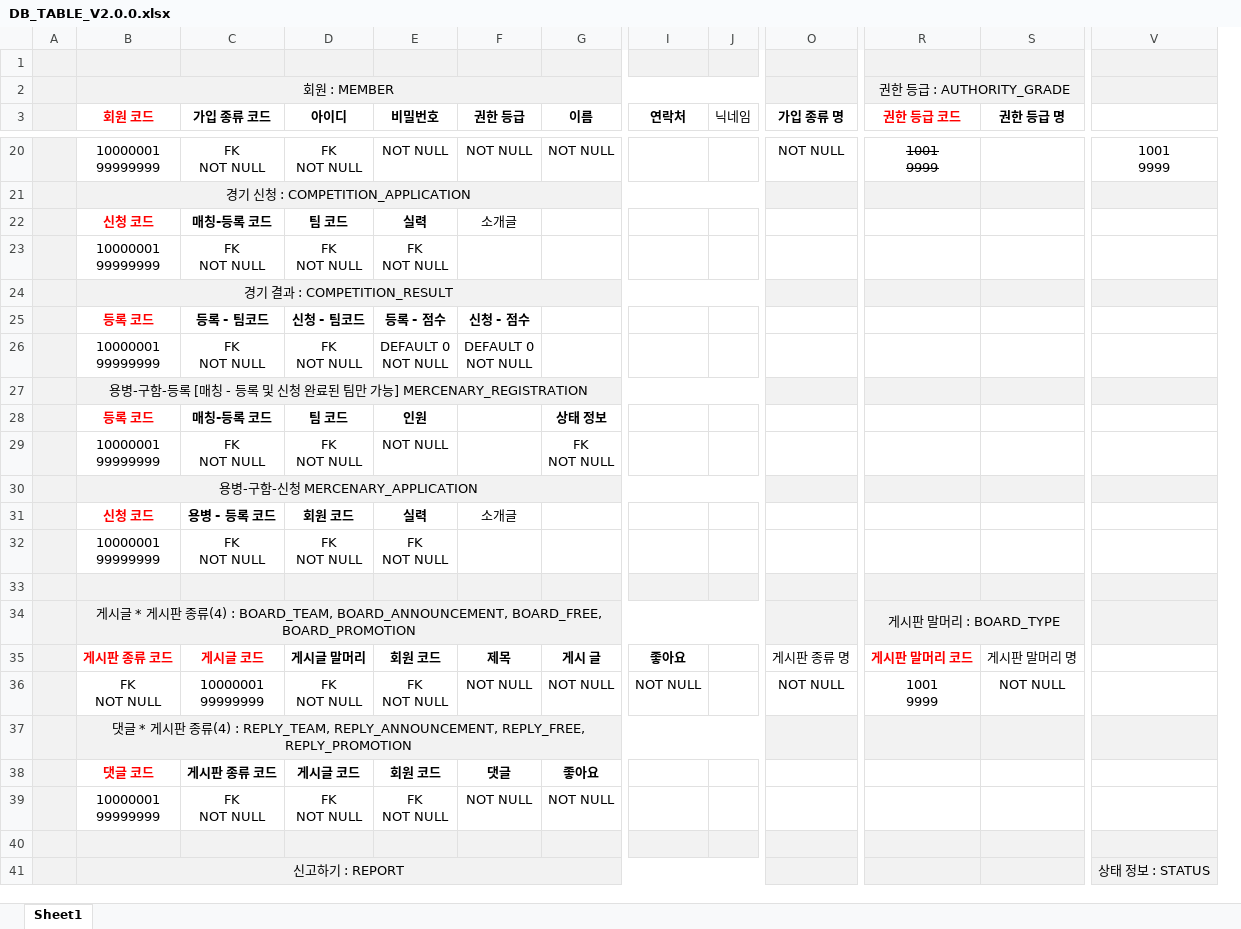
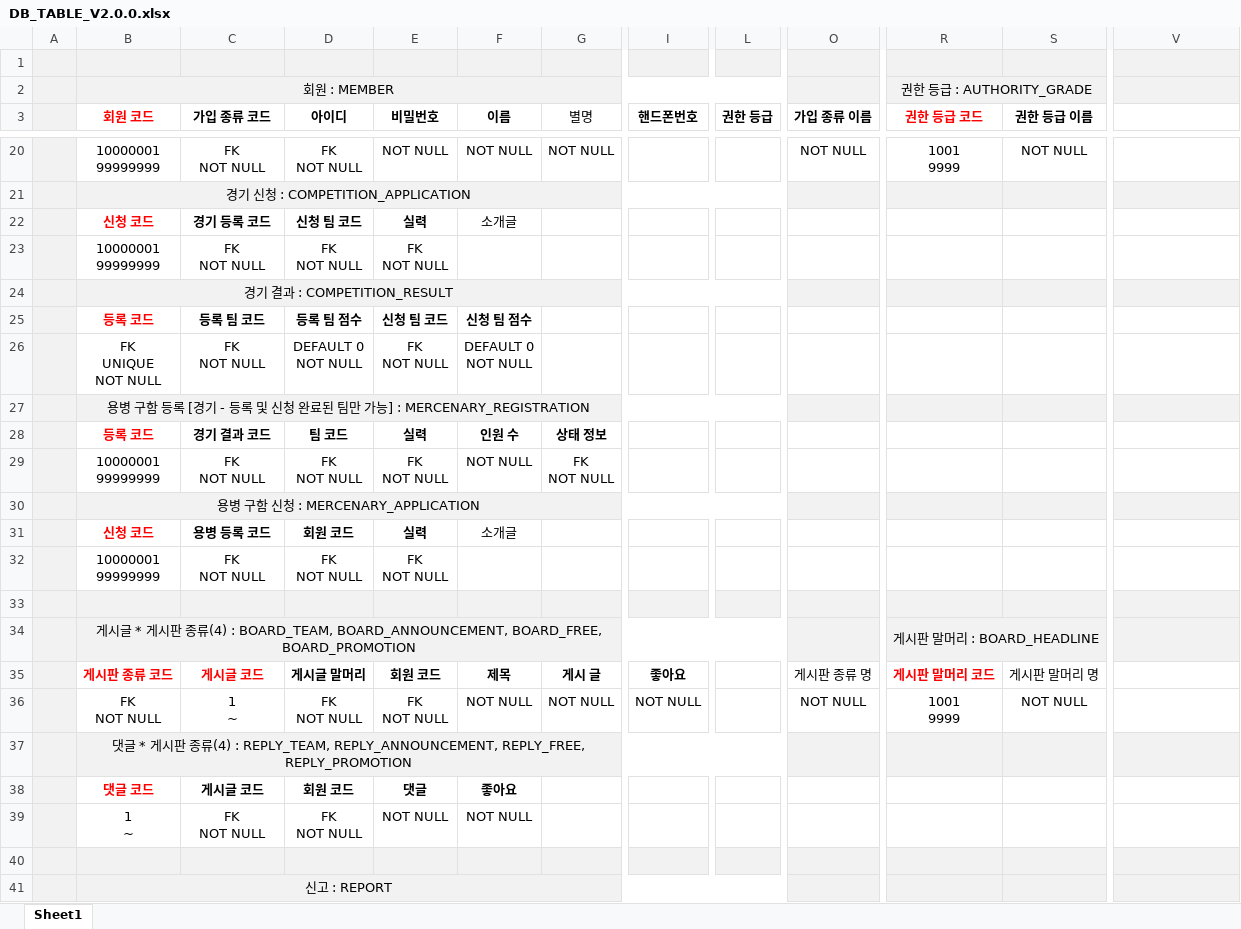
Before and after one commit to SeokJune/KickKick, an Excel workbook: 01.Document/DB_TABLE_V2.0.0.xlsx, sheet Sheet1, drawn as a sheet; only a part is shown, gaps mark what is left out; values as stored, in another font and other column widths than the file's, no borders; removed rows and columns are numbered as before the commit, all else as after; rows hold the shown columns only; ↵ is a line break in a cell; the diff covers the shown part only; the diff names each change by its address in the sheet, - before the commit and + after, or states it on an @@ line.

```diff
--- a/01.Document/DB_TABLE_V2.0.0.xlsx (sheet Sheet1)
+++ b/01.Document/DB_TABLE_V2.0.0.xlsx (sheet Sheet1)
-column J (닉네임), empty
+column L (권한 등급), empty
-F3: 권한 등급
+F3: 이름
-G3: 이름
+G3: 별명
-G3 bold: on
+G3 bold: off
-I3: 연락처
+I3: 핸드폰번호
-O3: 가입 종류 명
+O3: 가입 종류 이름
-S3: 권한 등급 명
+S3: 권한 등급 이름
-R20 strikethrough: on
+R20 strikethrough: off
-S20 (권한 등급 이름): (empty)
+S20 (권한 등급 이름): NOT NULL
-V20: 1001 ↵ 9999
+V20: (empty)
-C22 (가입 종류 코드): 매칭-등록 코드
+C22 (가입 종류 코드): 경기 등록 코드
-D22 (아이디): 팀 코드
+D22 (아이디): 신청 팀 코드
-C25 (가입 종류 코드): 등록 - 팀코드
+C25 (가입 종류 코드): 등록 팀 코드
-D25 (아이디): 신청 - 팀코드
+D25 (아이디): 등록 팀 점수
-E25 (비밀번호): 등록 - 점수
+E25 (비밀번호): 신청 팀 코드
-F25 (이름): 신청 - 점수
+F25 (이름): 신청 팀 점수
-B26 (회원 코드): 10000001 ↵ 99999999
+B26 (회원 코드): FK ↵ UNIQUE ↵ NOT NULL
-D26 (아이디): FK ↵ NOT NULL
+D26 (아이디): DEFAULT 0 ↵ NOT NULL
-E26 (비밀번호): DEFAULT 0 ↵ NOT NULL
+E26 (비밀번호): FK ↵ NOT NULL
-B27 (회원 코드): 용병-구함-등록 [매칭 - 등록 및 신청 완료된 팀만 가능] MERCENARY_REGISTRATION
+B27 (회원 코드): 용병 구함 등록 [경기 - 등록 및 신청 완료된 팀만 가능] : MERCENARY_REGISTRATION
-C28 (가입 종류 코드): 매칭-등록 코드
+C28 (가입 종류 코드): 경기 결과 코드
-E28 (비밀번호): 인원
+E28 (비밀번호): 실력
-F28 (이름): (empty)
+F28 (이름): 인원 수
-E29 (비밀번호): NOT NULL
+E29 (비밀번호): FK ↵ NOT NULL
-F29 (이름): (empty)
+F29 (이름): NOT NULL
-B30 (회원 코드): 용병-구함-신청 MERCENARY_APPLICATION
+B30 (회원 코드): 용병 구함 신청 : MERCENARY_APPLICATION
-C31 (가입 종류 코드): 용병 - 등록 코드
+C31 (가입 종류 코드): 용병 등록 코드
-R34 (권한 등급 코드): 게시판 말머리 : BOARD_TYPE
+R34 (권한 등급 코드): 게시판 말머리 : BOARD_HEADLINE
-C36 (가입 종류 코드): 10000001 ↵ 99999999
+C36 (가입 종류 코드): 1 ↵ ~
-row 38:  | 댓글 코드 | 게시판 종류 코드 | 게시글 코드 | 회원 코드 | 댓글 | 좋아요
+row 38:  | 댓글 코드 | 게시글 코드 | 회원 코드 | 댓글 | 좋아요
-B39 (회원 코드): 10000001 ↵ 99999999
+B39 (회원 코드): 1 ↵ ~
-E39 (비밀번호): FK ↵ NOT NULL
+E39 (비밀번호): NOT NULL
-G39 (별명): NOT NULL
+G39 (별명): (empty)
-B41 (회원 코드): 신고하기 : REPORT
+B41 (회원 코드): 신고 : REPORT
-V41: 상태 정보 : STATUS
+V41: (empty)
```
Also changed, not shown: 4 added rows, 4 removed rows, 26 edited cells and cell formats elsewhere in this sheet, 2 other files.
